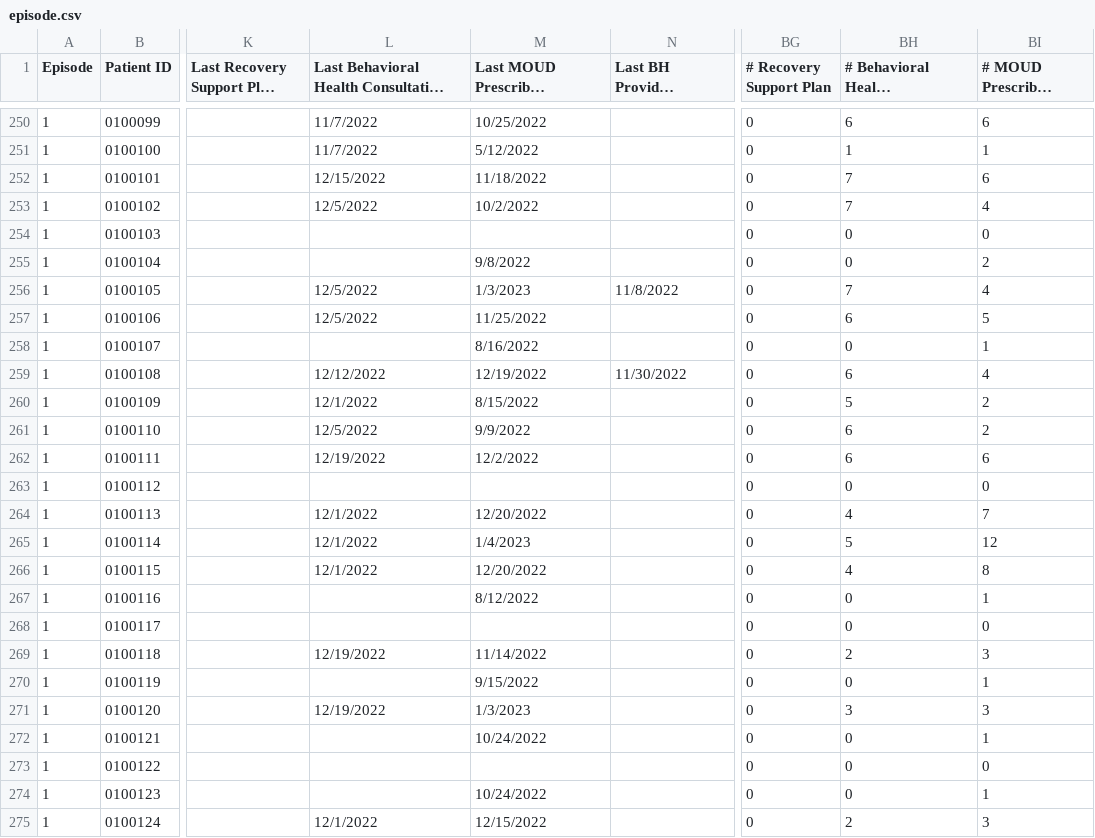
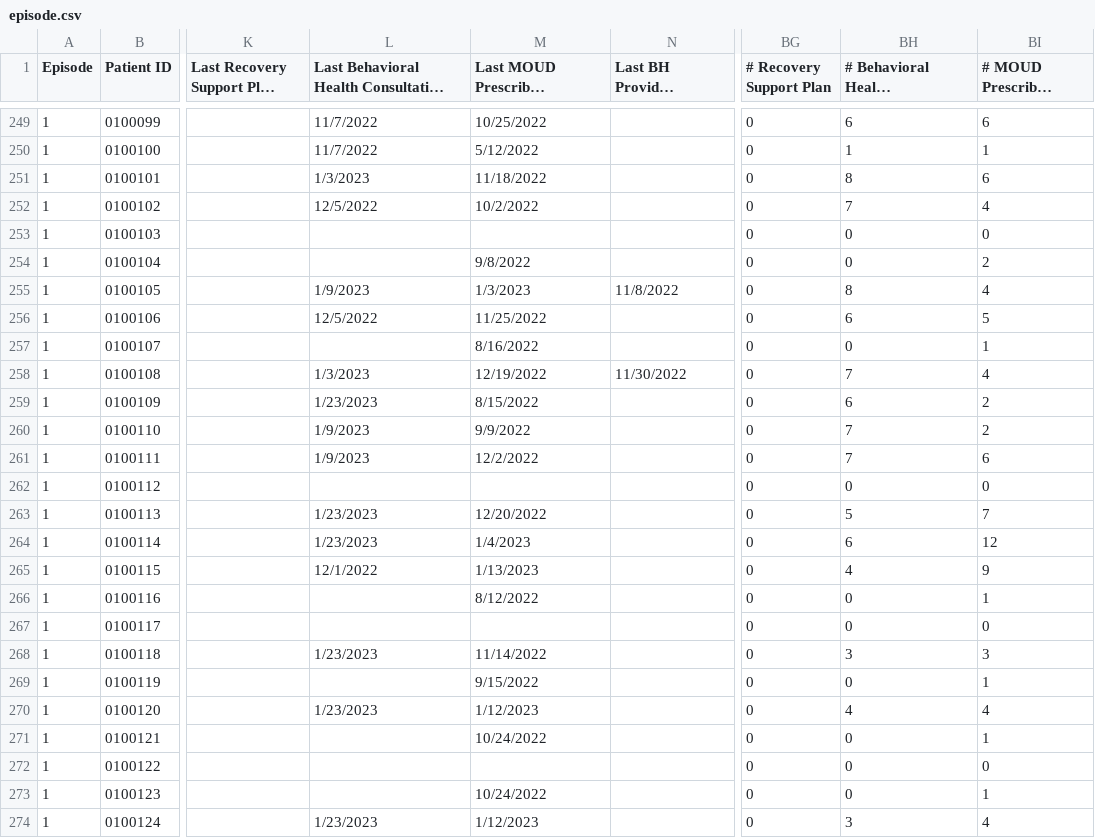
Before and after one commit to shreyas-bharadwaj/claro-reports, a CSV file: data/episode.csv, drawn as a sheet; only a part is shown, gaps mark what is left out; long unchanged cells end in …; addresses are those after the commit; the diff covers the shown part only; the diff names each change by its address in the sheet, - before the commit and + after, or states it on an @@ line.

Commit message:
new data

```diff
--- a/data/episode.csv
+++ b/data/episode.csv
-L251: 12/15/2022
+L251: 1/3/2023
-BH251: 7
+BH251: 8
-L255: 12/5/2022
+L255: 1/9/2023
-BH255: 7
+BH255: 8
-L258: 12/12/2022
+L258: 1/3/2023
-BH258: 6
+BH258: 7
-L259: 12/1/2022
+L259: 1/23/2023
-BH259: 5
+BH259: 6
-L260: 12/5/2022
+L260: 1/9/2023
-BH260:BH261: 6
+BH260:BH261: 7
-L261: 12/19/2022
+L261: 1/9/2023
-L263:L264: 12/1/2022
+L263:L264: 1/23/2023
-BH263: 4
+BH263: 5
-BH264: 5
+BH264: 6
-M265: 12/20/2022
+M265: 1/13/2023
-BI265 (# MOUD Prescriber Encounter): 8
+BI265 (# MOUD Prescriber Encounter): 9
-L268: 12/19/2022
+L268: 1/23/2023
-BH268: 2
+BH268: 3
-L270: 12/19/2022
+L270: 1/23/2023
-M270: 1/3/2023
+M270: 1/12/2023
-BH270: 3
+BH270: 4
-BI270 (# MOUD Prescriber Encounter): 3
+BI270 (# MOUD Prescriber Encounter): 4
-L274: 12/1/2022
+L274: 1/23/2023
-M274: 12/15/2022
+M274: 1/12/2023
-BH274: 2
+BH274: 3
-BI274 (# MOUD Prescriber Encounter): 3
+BI274 (# MOUD Prescriber Encounter): 4
```
Also changed, not shown: 1 added row, 1 moved row and 51 edited cells elsewhere in this file, data/agencies.csv, data/patient.csv.
